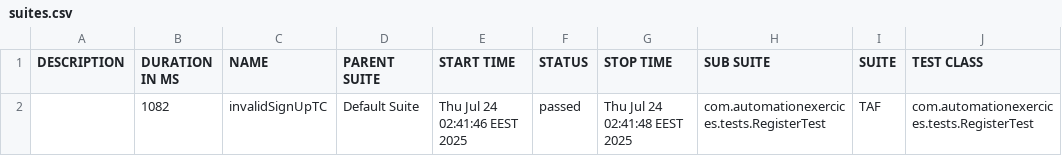
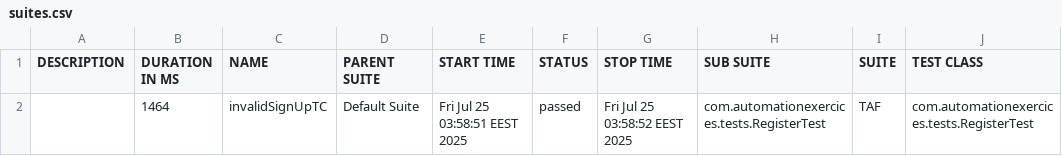
Before and after one commit to Ashraaf7/MayRound2025, a CSV file: TAF/test-output/full-report/data/suites.csv, drawn as a sheet; only a part is shown; the diff names each change by its address in the sheet, - before the commit and + after, or states it on an @@ line.

```diff
--- a/TAF/test-output/full-report/data/suites.csv
+++ b/TAF/test-output/full-report/data/suites.csv
-B2 (DURATION IN MS): 1082
+B2 (DURATION IN MS): 1464
-E2 (START TIME): Thu Jul 24 02:41:46 EEST 2025
+E2 (START TIME): Fri Jul 25 03:58:51 EEST 2025
-G2 (STOP TIME): Thu Jul 24 02:41:48 EEST 2025
+G2 (STOP TIME): Fri Jul 25 03:58:52 EEST 2025
```
Also changed, not shown: 56 other files.
